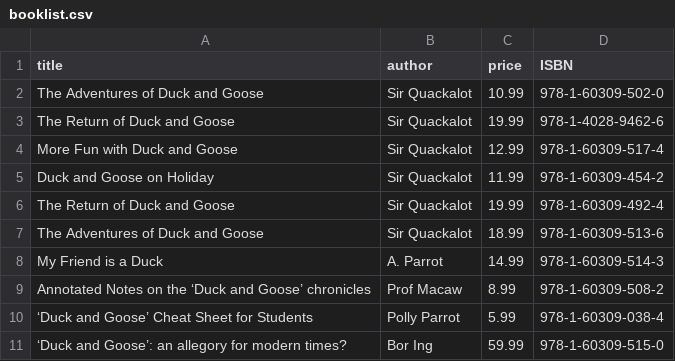
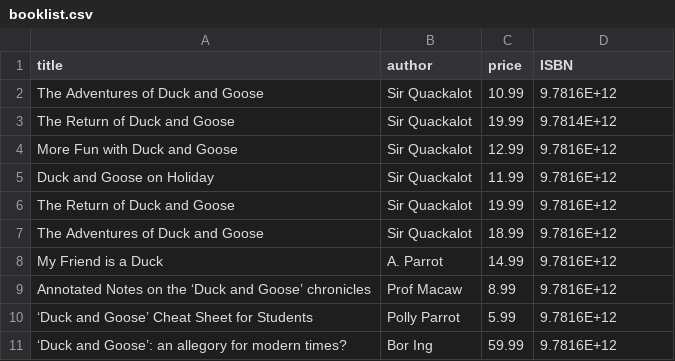
Before and after one commit to Emeldalaeticia/ZinduaPythonDailyChallenge, a CSV file: Week1/Day3/booklist.csv, drawn as a sheet.

```diff
--- a/Week1/Day3/booklist.csv
+++ b/Week1/Day3/booklist.csv
@@ -1,11 +1,11 @@
 title,author,price,ISBN
-The Adventures of Duck and Goose,Sir Quackalot,10.99,978-1-60309-502-0
-The Return of Duck and Goose,Sir Quackalot,19.99,978-1-4028-9462-6
-More Fun with Duck and Goose,Sir Quackalot,12.99,978-1-60309-517-4
-Duck and Goose on Holiday,Sir Quackalot,11.99,978-1-60309-454-2
-The Return of Duck and Goose,Sir Quackalot,19.99,978-1-60309-492-4
-The Adventures of Duck and Goose,Sir Quackalot,18.99,978-1-60309-513-6
-My Friend is a Duck,A. Parrot,14.99,978-1-60309-514-3
-Annotated Notes on the ‘Duck and Goose’ chronicles,Prof Macaw,8.99,978-1-60309-508-2
-‘Duck and Goose’ Cheat Sheet for Students,Polly Parrot,5.99,978-1-60309-038-4
-‘Duck and Goose’: an allegory for modern times?,Bor Ing,59.99,978-1-60309-515-0
+The Adventures of Duck and Goose,Sir Quackalot,10.99,9.7816E+12
+The Return of Duck and Goose,Sir Quackalot,19.99,9.7814E+12
+More Fun with Duck and Goose,Sir Quackalot,12.99,9.7816E+12
+Duck and Goose on Holiday,Sir Quackalot,11.99,9.7816E+12
+The Return of Duck and Goose,Sir Quackalot,19.99,9.7816E+12
+The Adventures of Duck and Goose,Sir Quackalot,18.99,9.7816E+12
+My Friend is a Duck,A. Parrot,14.99,9.7816E+12
+Annotated Notes on the ‘Duck and Goose’ chronicles,Prof Macaw,8.99,9.7816E+12
+‘Duck and Goose’ Cheat Sheet for Students,Polly Parrot,5.99,9.7816E+12
+‘Duck and Goose’: an allegory for modern times?,Bor Ing,59.99,9.7816E+12
```
Also changed, not shown: 1 other file.
